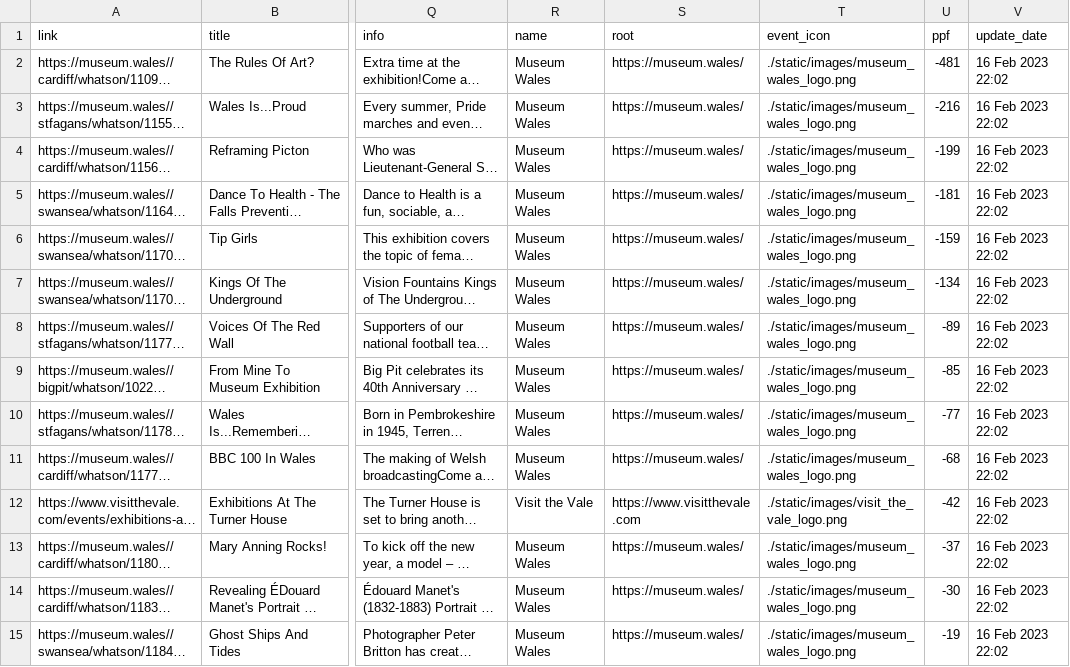
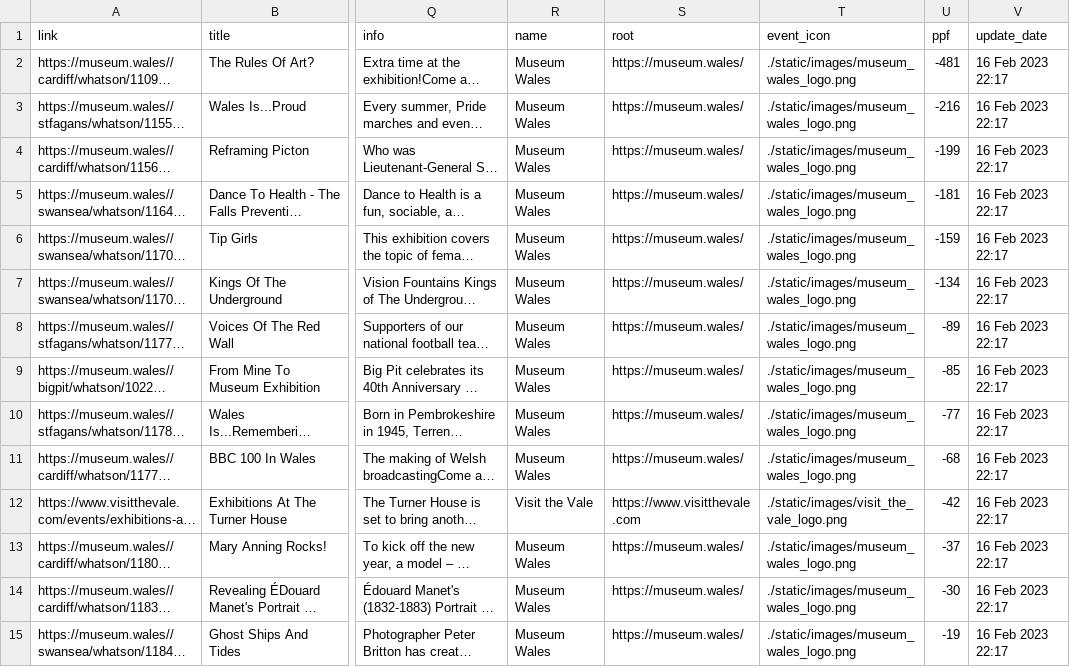
Before and after one commit to s-bramer/local_event_curator, a CSV file: events_database.csv, drawn as a sheet; only a part is shown, gaps mark what is left out; long unchanged cells end in …; the diff covers the shown part only; the diff names each change by its address in the sheet, - before the commit and + after, or states it on an @@ line.

Commit message:
event update

```diff
--- a/events_database.csv
+++ b/events_database.csv
-V2:V15 (update_date): 16 Feb 2023 22:02
+V2:V15 (update_date): 16 Feb 2023 22:17
```
Also changed, not shown: 178 edited cells elsewhere in this file, special_events.csv.
